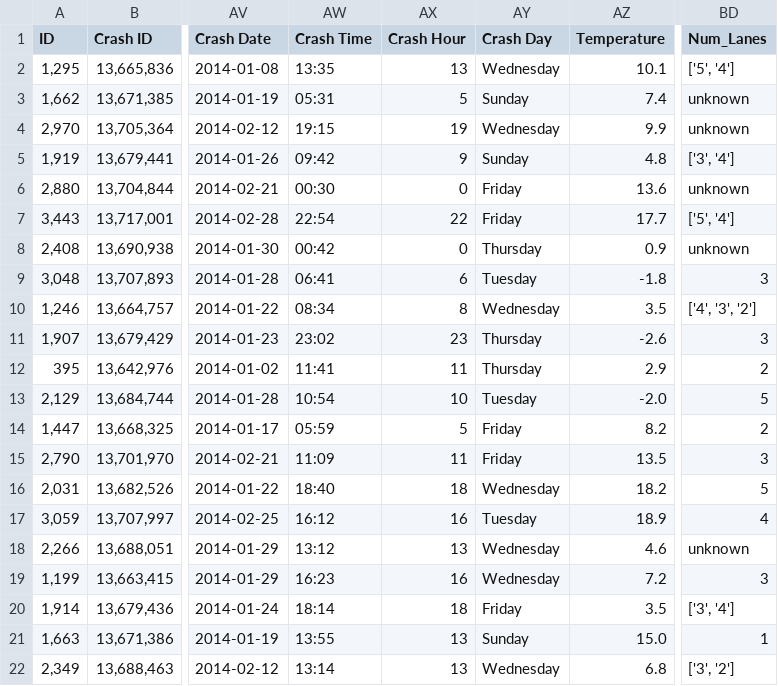
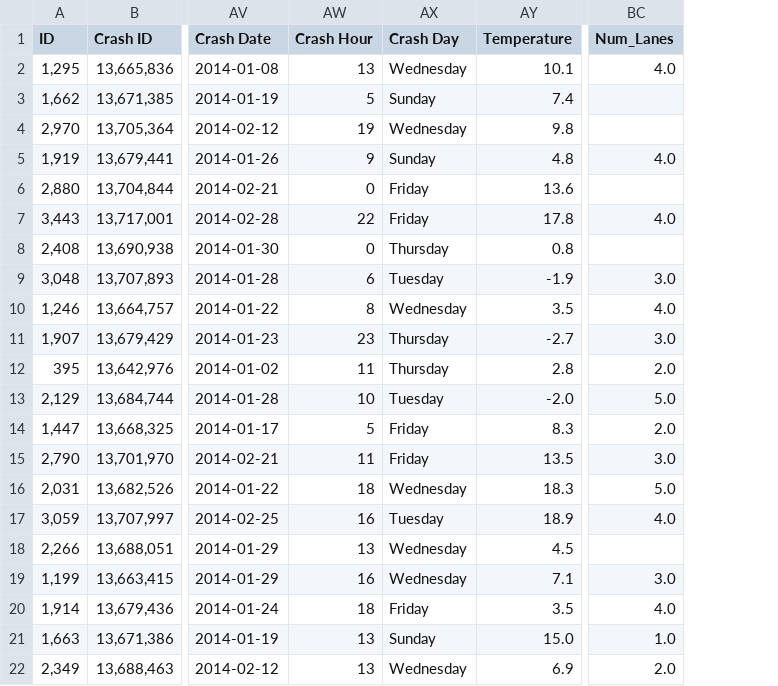
Before and after one commit to Peacefri/crash-ml-project, a CSV file: crashes_final_enriched.csv, drawn as a sheet; only a part is shown, gaps mark what is left out; removed rows and columns are numbered as before the commit, all else as after; the diff covers the shown part only; the diff names each change by its address in the sheet, - before the commit and + after, or states it on an @@ line.

```diff
--- a/crashes_final_enriched.csv
+++ b/crashes_final_enriched.csv
-column AW (Crash Time), rows 2-22: 13:35 | 05:31 | 19:15 | 09:42 | 00:30 | 22:54 | 00:42 | 06:41 | 08:34 | 23:02 | 11:41 | 10:54 | 05:59 | 11:09 | 18:40 | 16:12 | 13:12 | 16:23 | 18:14 | 13:55 | 13:14
-BC2 (Num_Lanes): ['5', '4']
+BC2 (Num_Lanes): 4.0
-BC3:BC4 (Num_Lanes): unknown
+BC3:BC4 (Num_Lanes): (empty)
-AY4 (Temperature): 9.9
+AY4 (Temperature): 9.8
-BC5 (Num_Lanes): ['3', '4']
+BC5 (Num_Lanes): 4.0
-BC6 (Num_Lanes): unknown
+BC6 (Num_Lanes): (empty)
-AY7 (Temperature): 17.7
+AY7 (Temperature): 17.8
-BC7 (Num_Lanes): ['5', '4']
+BC7 (Num_Lanes): 4.0
-AY8 (Temperature): 0.9
+AY8 (Temperature): 0.8
-BC8 (Num_Lanes): unknown
+BC8 (Num_Lanes): (empty)
-AY9 (Temperature): -1.8
+AY9 (Temperature): -1.9
-BC9 (Num_Lanes): 3
+BC9 (Num_Lanes): 3.0
-BC10 (Num_Lanes): ['4', '3', '2']
+BC10 (Num_Lanes): 4.0
-AY11 (Temperature): -2.6
+AY11 (Temperature): -2.7
-BC11 (Num_Lanes): 3
+BC11 (Num_Lanes): 3.0
-AY12 (Temperature): 2.9
+AY12 (Temperature): 2.8
-BC12 (Num_Lanes): 2
+BC12 (Num_Lanes): 2.0
-BC13 (Num_Lanes): 5
+BC13 (Num_Lanes): 5.0
-AY14 (Temperature): 8.2
+AY14 (Temperature): 8.3
-BC14 (Num_Lanes): 2
+BC14 (Num_Lanes): 2.0
-BC15 (Num_Lanes): 3
+BC15 (Num_Lanes): 3.0
-AY16 (Temperature): 18.2
+AY16 (Temperature): 18.3
-BC16 (Num_Lanes): 5
+BC16 (Num_Lanes): 5.0
-BC17 (Num_Lanes): 4
+BC17 (Num_Lanes): 4.0
-AY18 (Temperature): 4.6
+AY18 (Temperature): 4.5
-BC18 (Num_Lanes): unknown
+BC18 (Num_Lanes): (empty)
-AY19 (Temperature): 7.2
+AY19 (Temperature): 7.1
-BC19 (Num_Lanes): 3
+BC19 (Num_Lanes): 3.0
-BC20 (Num_Lanes): ['3', '4']
+BC20 (Num_Lanes): 4.0
-BC21 (Num_Lanes): 1
+BC21 (Num_Lanes): 1.0
-AY22 (Temperature): 6.8
+AY22 (Temperature): 6.9
-BC22 (Num_Lanes): ['3', '2']
+BC22 (Num_Lanes): 2.0
```
Also changed, not shown: 107 edited cells elsewhere in this file, 8 other files.
